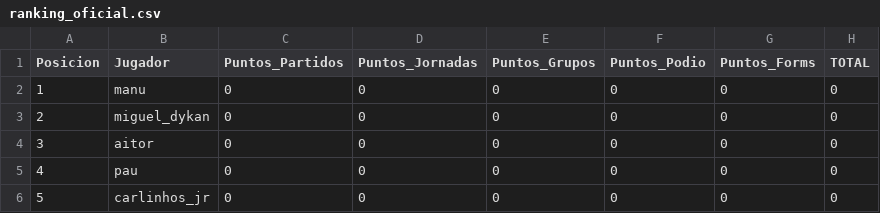
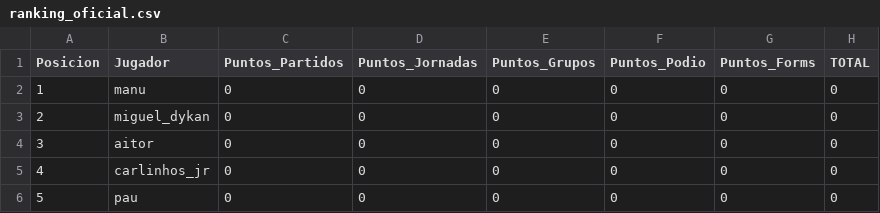
Before and after one commit to paumateo22/Porra_Mundial, a CSV file: data/resultados/ranking_oficial.csv, drawn as a sheet.

```diff
--- a/data/resultados/ranking_oficial.csv
+++ b/data/resultados/ranking_oficial.csv
@@ -4,3 +4,3 @@ Posicion,Jugador,Puntos_Partidos,Puntos_Jornadas,Puntos_Grupos,Puntos_Podio,Punt
 3,aitor,0,0,0,0,0,0
-4,pau,0,0,0,0,0,0
-5,carlinhos_jr,0,0,0,0,0,0
+4,carlinhos_jr,0,0,0,0,0,0
+5,pau,0,0,0,0,0,0
```
Also changed, not shown: 36 other files.
